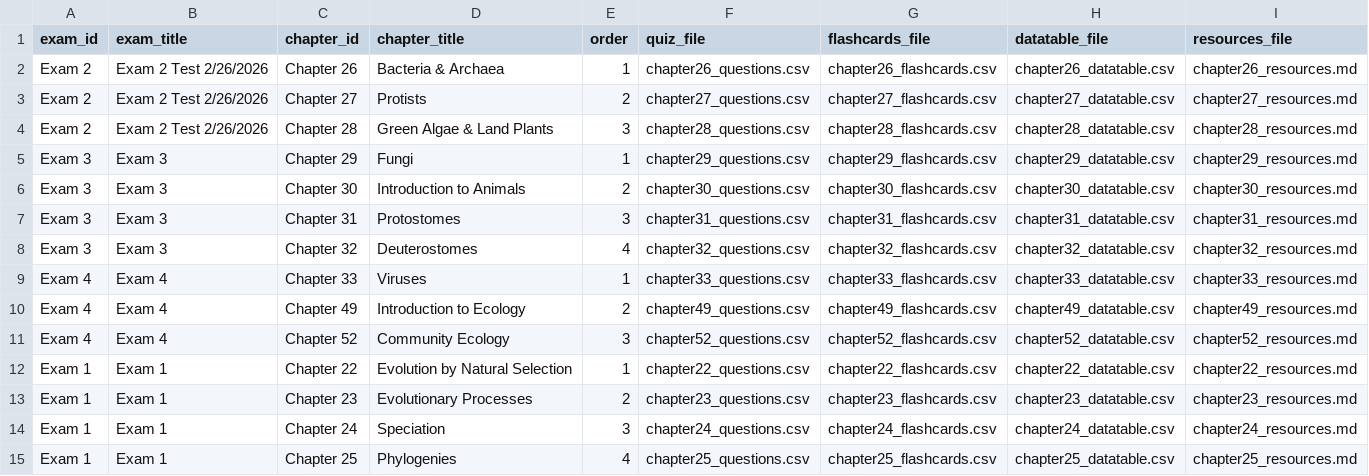
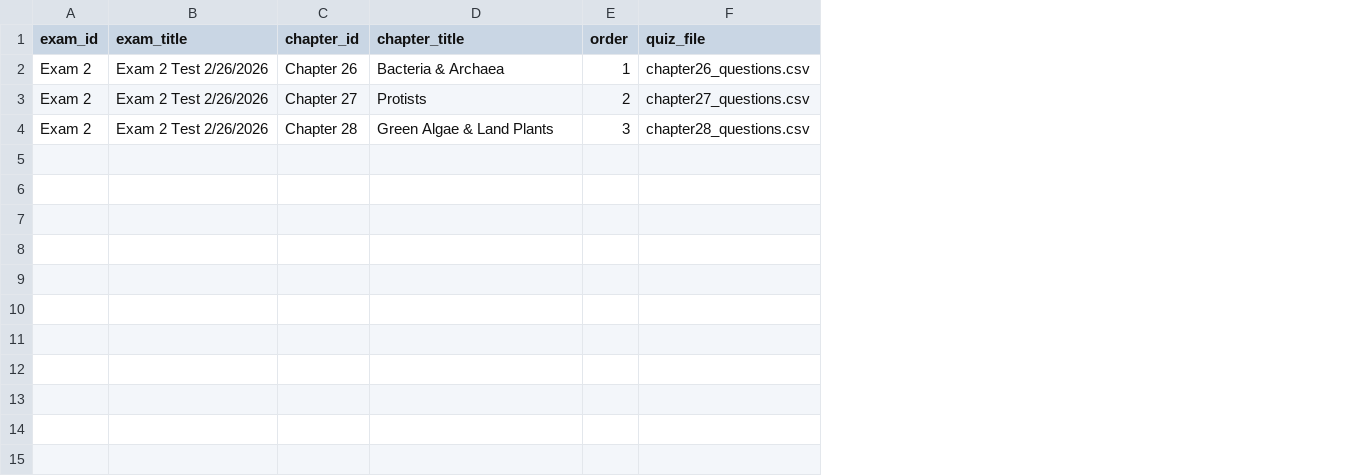
Before and after one commit to lask2026/biol112, a CSV file: chapters.csv, drawn as a sheet; the diff names each change by its address in the sheet, - before the commit and + after, or states it on an @@ line.

Commit message:
Simplify to quiz-only app with jump navigation, session stats, and UI refresh

```diff
--- a/chapters.csv
+++ b/chapters.csv
-column G (flashcards_file), rows 2-4: chapter26_flashcards.csv | chapter27_flashcards.csv | chapter28_flashcards.csv
-column H (datatable_file), rows 2-4: chapter26_datatable.csv | chapter27_datatable.csv | chapter28_datatable.csv
-column I (resources_file), rows 2-4: chapter26_resources.md | chapter27_resources.md | chapter28_resources.md
-row 5: Exam 3 | Exam 3 | Chapter 29 | Fungi | 1 | chapter29_questions.csv | chapter29_flashcards.csv | chapter29_datatable.csv | chapter29_resources.md
-row 6: Exam 3 | Exam 3 | Chapter 30 | Introduction to Animals | 2 | chapter30_questions.csv | chapter30_flashcards.csv | chapter30_datatable.csv | chapter30_resources.md
-row 7: Exam 3 | Exam 3 | Chapter 31 | Protostomes | 3 | chapter31_questions.csv | chapter31_flashcards.csv | chapter31_datatable.csv | chapter31_resources.md
-row 8: Exam 3 | Exam 3 | Chapter 32 | Deuterostomes | 4 | chapter32_questions.csv | chapter32_flashcards.csv | chapter32_datatable.csv | chapter32_resources.md
-row 9: Exam 4 | Exam 4 | Chapter 33 | Viruses | 1 | chapter33_questions.csv | chapter33_flashcards.csv | chapter33_datatable.csv | chapter33_resources.md
-row 10: Exam 4 | Exam 4 | Chapter 49 | Introduction to Ecology | 2 | chapter49_questions.csv | chapter49_flashcards.csv | chapter49_datatable.csv | chapter49_resources.md
-row 11: Exam 4 | Exam 4 | Chapter 52 | Community Ecology | 3 | chapter52_questions.csv | chapter52_flashcards.csv | chapter52_datatable.csv | chapter52_resources.md
-row 12: Exam 1 | Exam 1 | Chapter 22 | Evolution by Natural Selection | 1 | chapter22_questions.csv | chapter22_flashcards.csv | chapter22_datatable.csv | chapter22_resources.md
-row 13: Exam 1 | Exam 1 | Chapter 23 | Evolutionary Processes | 2 | chapter23_questions.csv | chapter23_flashcards.csv | chapter23_datatable.csv | chapter23_resources.md
-row 14: Exam 1 | Exam 1 | Chapter 24 | Speciation | 3 | chapter24_questions.csv | chapter24_flashcards.csv | chapter24_datatable.csv | chapter24_resources.md
-row 15: Exam 1 | Exam 1 | Chapter 25 | Phylogenies | 4 | chapter25_questions.csv | chapter25_flashcards.csv | chapter25_datatable.csv | chapter25_resources.md
```
Also changed, not shown: chapter26_questions.csv, chapter28_questions.csv, 13 other files.
